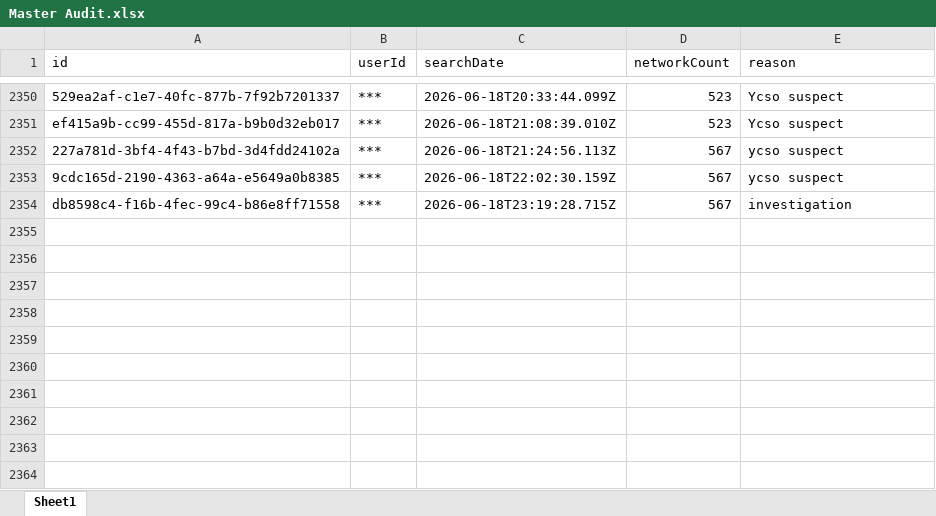
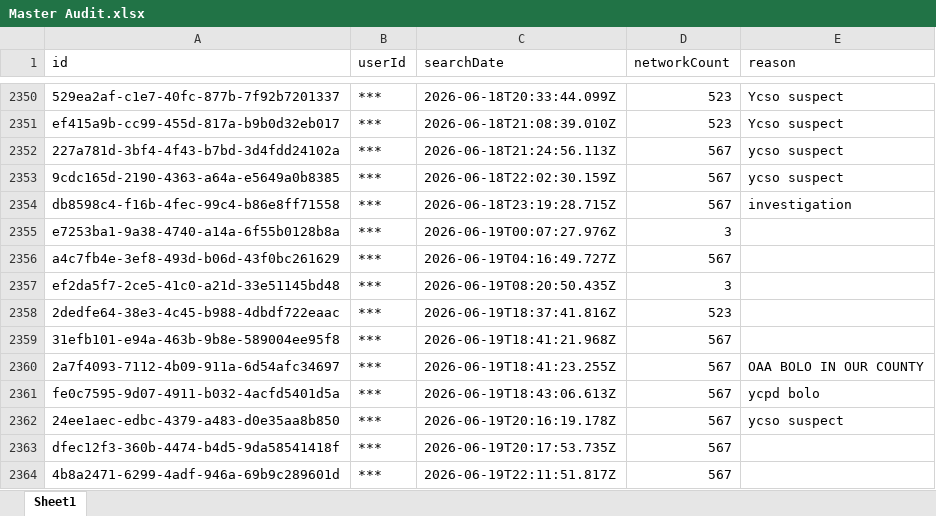
Before and after one commit to terminaldidy115/yuba-county-flock-oversight, an Excel workbook: Master Audit.xlsx, sheet Sheet1, drawn as a sheet; only a part is shown, gaps mark what is left out; values as stored, in another font and other column widths than the file's, no borders; the diff names each change by its address in the sheet, - before the commit and + after, or states it on an @@ line.

Commit message:
Auto-update 2026-06-20 14:00 — 10 new row(s)

```diff
--- a/Master Audit.xlsx (sheet Sheet1)
+++ b/Master Audit.xlsx (sheet Sheet1)
+row 2355: e7253ba1-9a38-4740-a14a-6f55b0128b8a | *** | 2026-06-19T00:07:27.976Z | 3
+row 2356: a4c7fb4e-3ef8-493d-b06d-43f0bc261629 | *** | 2026-06-19T04:16:49.727Z | 567
+row 2357: ef2da5f7-2ce5-41c0-a21d-33e51145bd48 | *** | 2026-06-19T08:20:50.435Z | 3
+row 2358: 2dedfe64-38e3-4c45-b988-4dbdf722eaac | *** | 2026-06-19T18:37:41.816Z | 523
+row 2359: 31efb101-e94a-463b-9b8e-589004ee95f8 | *** | 2026-06-19T18:41:21.968Z | 567
+row 2360: 2a7f4093-7112-4b09-911a-6d54afc34697 | *** | 2026-06-19T18:41:23.255Z | 567 | OAA BOLO IN OUR COUNTY
+row 2361: fe0c7595-9d07-4911-b032-4acfd5401d5a | *** | 2026-06-19T18:43:06.613Z | 567 | ycpd bolo
+row 2362: 24ee1aec-edbc-4379-a483-d0e35aa8b850 | *** | 2026-06-19T20:16:19.178Z | 567 | ycso suspect
+row 2363: dfec12f3-360b-4474-b4d5-9da58541418f | *** | 2026-06-19T20:17:53.735Z | 567
+row 2364: 4b8a2471-6299-4adf-946a-69b9c289601d | *** | 2026-06-19T22:11:51.817Z | 567
```
